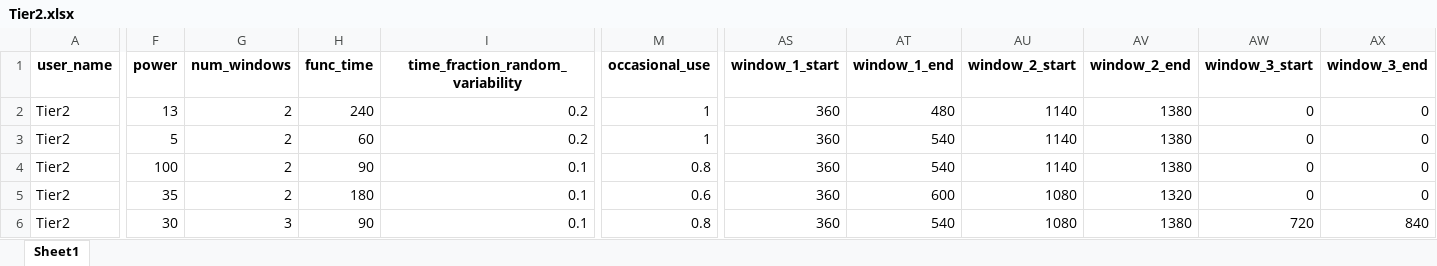
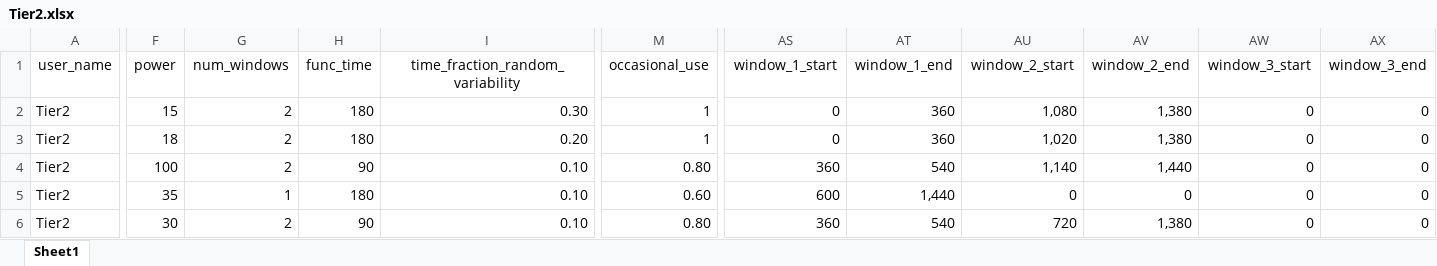
Before and after one commit to pypsa-meets-earth/pypsa-distribution, an Excel workbook: data/ramp/Tier2.xlsx, sheet Sheet1, drawn as a sheet; only a part is shown, gaps mark what is left out; values as stored, in another font and other column widths than the file's, no borders; the diff covers the shown part only; the diff names each change by its address in the sheet, - before the commit and + after, or states it on an @@ line.

```diff
--- a/data/ramp/Tier2.xlsx (sheet Sheet1)
+++ b/data/ramp/Tier2.xlsx (sheet Sheet1)
-A1:AX1 bold: on
+A1:AX1 bold: off
-F2 (power): 13
+F2 (power): 15
-H2 (func_time): 240
+H2 (func_time): 180
-I2 (time_fraction_random_variability): 0.2
+I2 (time_fraction_random_variability): 0.30
-AS2:AS3 (window_1_start): 360
+AS2:AS3 (window_1_start): 0
-AT2 (window_1_end): 480
+AT2 (window_1_end): 360
-AU2 (window_2_start): 1140
+AU2 (window_2_start): 1,080
-AV2:AV3 (window_2_end): 1380
+AV2:AV3 (window_2_end): 1,380
-F3 (power): 5
+F3 (power): 18
-H3 (func_time): 60
+H3 (func_time): 180
-I3 (time_fraction_random_variability): 0.2
+I3 (time_fraction_random_variability): 0.20
-AT3 (window_1_end): 540
+AT3 (window_1_end): 360
-AU3 (window_2_start): 1140
+AU3 (window_2_start): 1,020
-I4:I6 (time_fraction_random_variability): 0.1
+I4:I6 (time_fraction_random_variability): 0.10
-M4 (occasional_use): 0.8
+M4 (occasional_use): 0.80
-AU4 (window_2_start): 1140
+AU4 (window_2_start): 1,140
-AV4 (window_2_end): 1380
+AV4 (window_2_end): 1,440
-G5 (num_windows): 2
+G5 (num_windows): 1
-M5 (occasional_use): 0.6
+M5 (occasional_use): 0.60
-AS5 (window_1_start): 360
+AS5 (window_1_start): 600
-AT5 (window_1_end): 600
+AT5 (window_1_end): 1,440
-AU5 (window_2_start): 1080
+AU5 (window_2_start): 0
-AV5 (window_2_end): 1320
+AV5 (window_2_end): 0
-G6 (num_windows): 3
+G6 (num_windows): 2
-M6 (occasional_use): 0.8
+M6 (occasional_use): 0.80
-AU6 (window_2_start): 1080
+AU6 (window_2_start): 720
-AV6 (window_2_end): 1380
+AV6 (window_2_end): 1,380
-AW6 (window_3_start): 720
+AW6 (window_3_start): 0
-AX6 (window_3_end): 840
+AX6 (window_3_end): 0
```
Also changed, not shown: cell formats elsewhere in this sheet, data/ramp/Tier1.xlsx, data/ramp/Tier3.xlsx, 2 other files.
